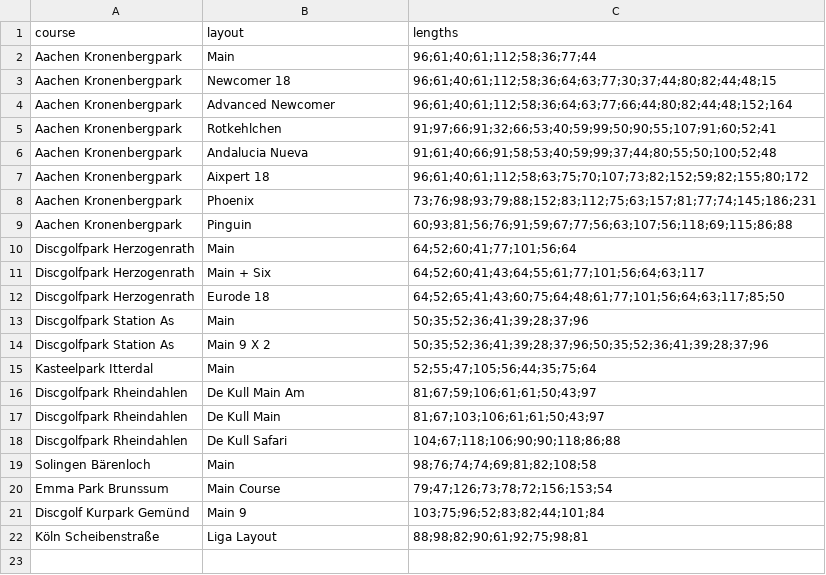
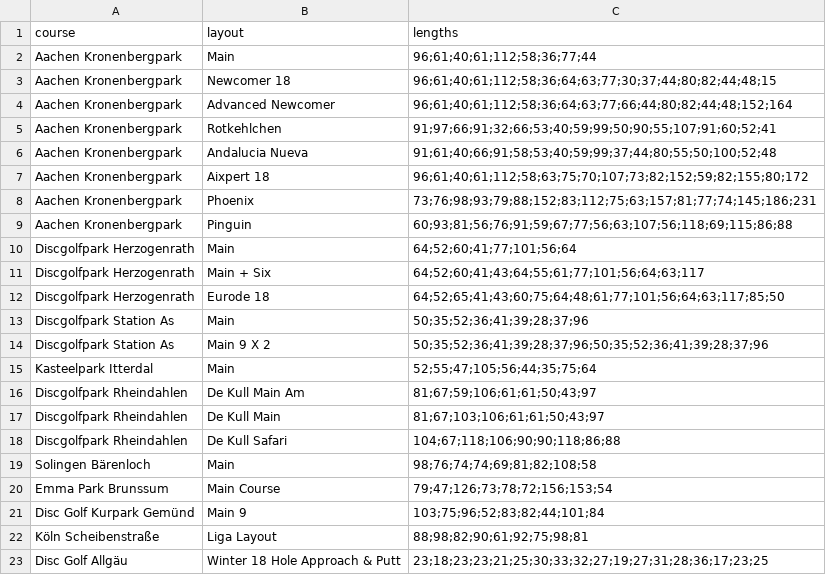
Before and after one commit to julvol/julvol.github.io, a CSV file: discgolfstats/course_data/hole_lengths.csv, drawn as a sheet.

```diff
--- a/discgolfstats/course_data/hole_lengths.csv
+++ b/discgolfstats/course_data/hole_lengths.csv
@@ -20,3 +20,4 @@ Solingen Bärenloch,Main,98;76;74;74;69;81;82;108;58
 Emma Park Brunssum,Main Course,79;47;126;73;78;72;156;153;54
-Discgolf Kurpark Gemünd,Main 9,103;75;96;52;83;82;44;101;84
+Disc Golf Kurpark Gemünd,Main 9,103;75;96;52;83;82;44;101;84
 Köln Scheibenstraße,Liga Layout,88;98;82;90;61;92;75;98;81
+Disc Golf Allgäu,Winter 18 Hole Approach & Putt,23;18;23;23;21;25;30;33;32;27;19;27;31;28;36;17;23;25
```
Also changed, not shown: discgolfstats/course_data/course_coordinates.csv, discgolfstats/course_data/standard_layouts.csv.
